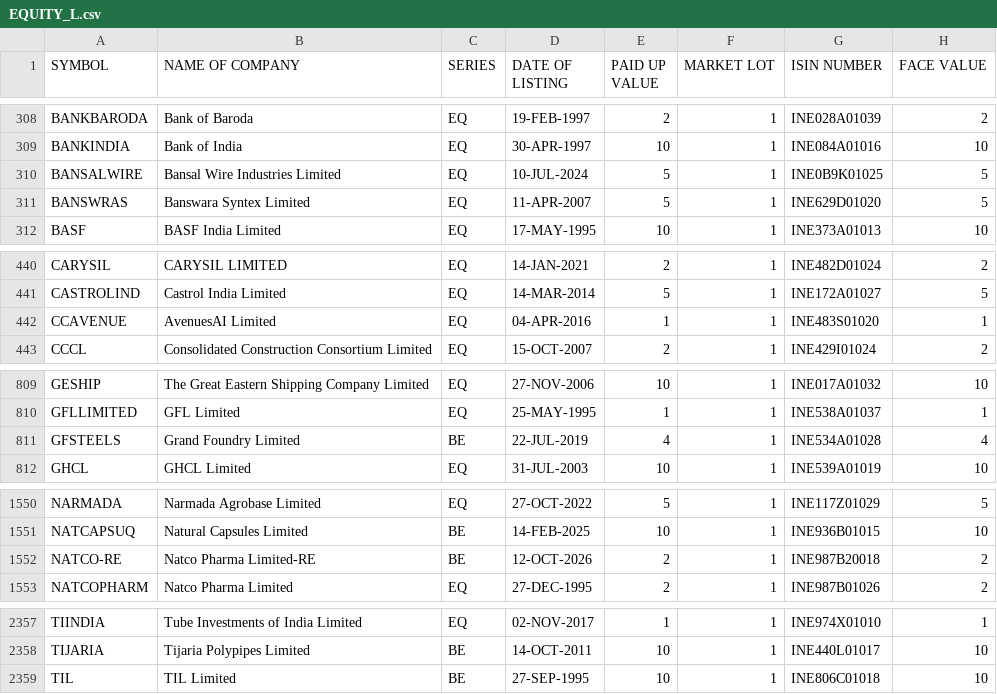
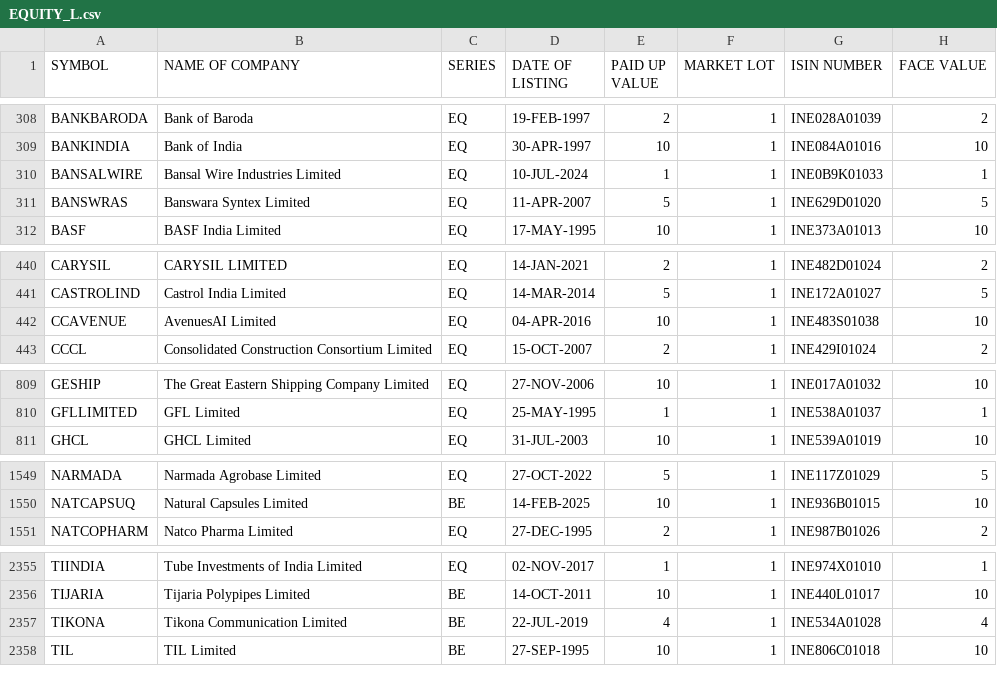
Before and after one commit to bhalekarabhijit/alphabets, a CSV file: EQUITY_L.csv, drawn as a sheet; only a part is shown, gaps mark what is left out; the diff covers the shown part only.

Commit message:
📋 NSE universe refresh 2026-10-19

```diff
--- a/EQUITY_L.csv
+++ b/EQUITY_L.csv
@@ -309,3 +309,3 @@ BANKBARODA,Bank of Baroda,EQ,19-FEB-1997,2,1,INE028A01039,2
 BANKINDIA,Bank of India,EQ,30-APR-1997,10,1,INE084A01016,10
-BANSALWIRE,Bansal Wire Industries Limited,EQ,10-JUL-2024,5,1,INE0B9K01025,5
+BANSALWIRE,Bansal Wire Industries Limited,EQ,10-JUL-2024,1,1,INE0B9K01033,1
 BANSWRAS,Banswara Syntex Limited,EQ,11-APR-2007,5,1,INE629D01020,5
@@ -441,3 +441,3 @@ CARYSIL,CARYSIL LIMITED,EQ,14-JAN-2021,2,1,INE482D01024,2
 CASTROLIND,Castrol India Limited,EQ,14-MAR-2014,5,1,INE172A01027,5
-CCAVENUE,AvenuesAI Limited,EQ,04-APR-2016,1,1,INE483S01020,1
+CCAVENUE,AvenuesAI Limited,EQ,04-APR-2016,10,1,INE483S01038,10
 CCCL,Consolidated Construction Consortium Limited,EQ,15-OCT-2007,2,1,INE429I01024,2
@@ -810,3 +810,2 @@ GESHIP,The Great Eastern Shipping Company Limited,EQ,27-NOV-2006,10,1,INE017A010
 GFLLIMITED,GFL Limited,EQ,25-MAY-1995,1,1,INE538A01037,1
-GFSTEELS,Grand Foundry Limited,BE,22-JUL-2019,4,1,INE534A01028,4
 GHCL,GHCL Limited,EQ,31-JUL-2003,10,1,INE539A01019,10
@@ -1551,3 +1550,2 @@ NARMADA,Narmada Agrobase Limited,EQ,27-OCT-2022,5,1,INE117Z01029,5
 NATCAPSUQ,Natural Capsules Limited,BE,14-FEB-2025,10,1,INE936B01015,10
-NATCO-RE,Natco Pharma Limited-RE,BE,12-OCT-2026,2,1,INE987B20018,2
 NATCOPHARM,Natco Pharma Limited,EQ,27-DEC-1995,2,1,INE987B01026,2
@@ -2358,2 +2356,3 @@ TIINDIA,Tube Investments of India Limited,EQ,02-NOV-2017,1,1,INE974X01010,1
 TIJARIA,Tijaria Polypipes Limited,BE,14-OCT-2011,10,1,INE440L01017,10
+TIKONA,Tikona Communication Limited,BE,22-JUL-2019,4,1,INE534A01028,4
 TIL,TIL Limited,BE,27-SEP-1995,10,1,INE806C01018,10
```
Also changed, not shown: 24 edited cells elsewhere in this file.
